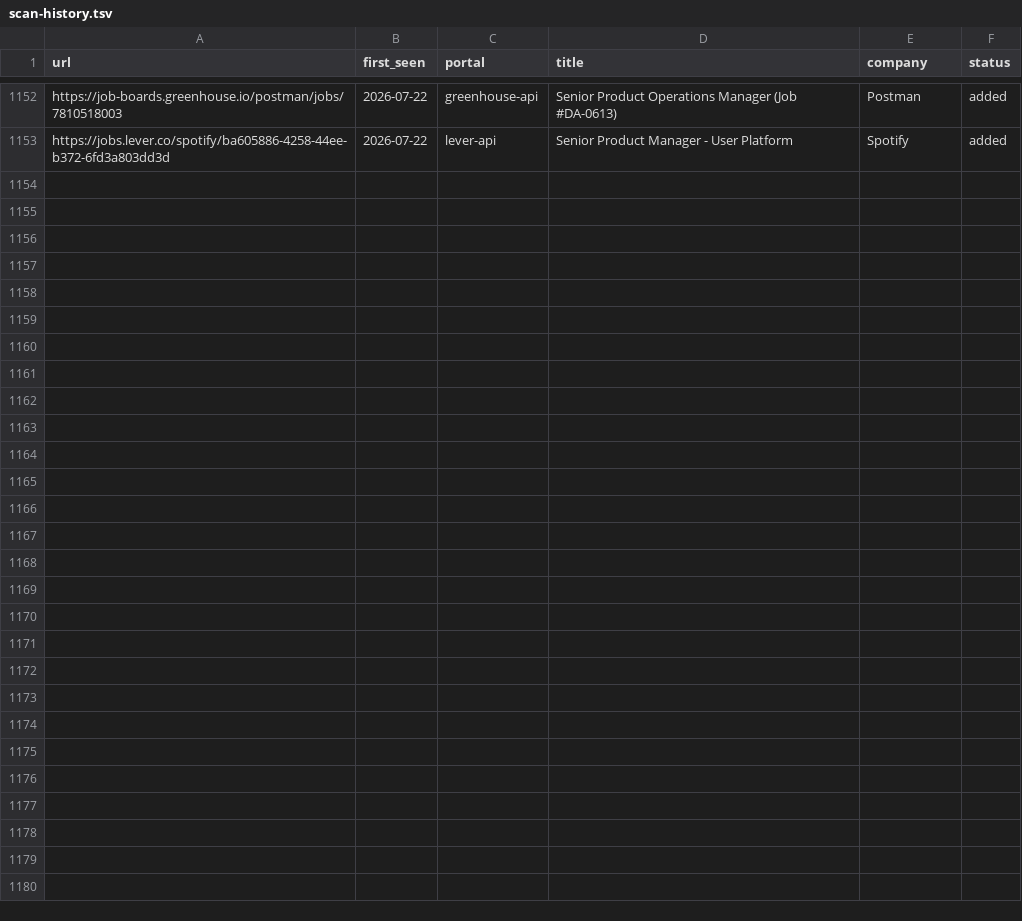
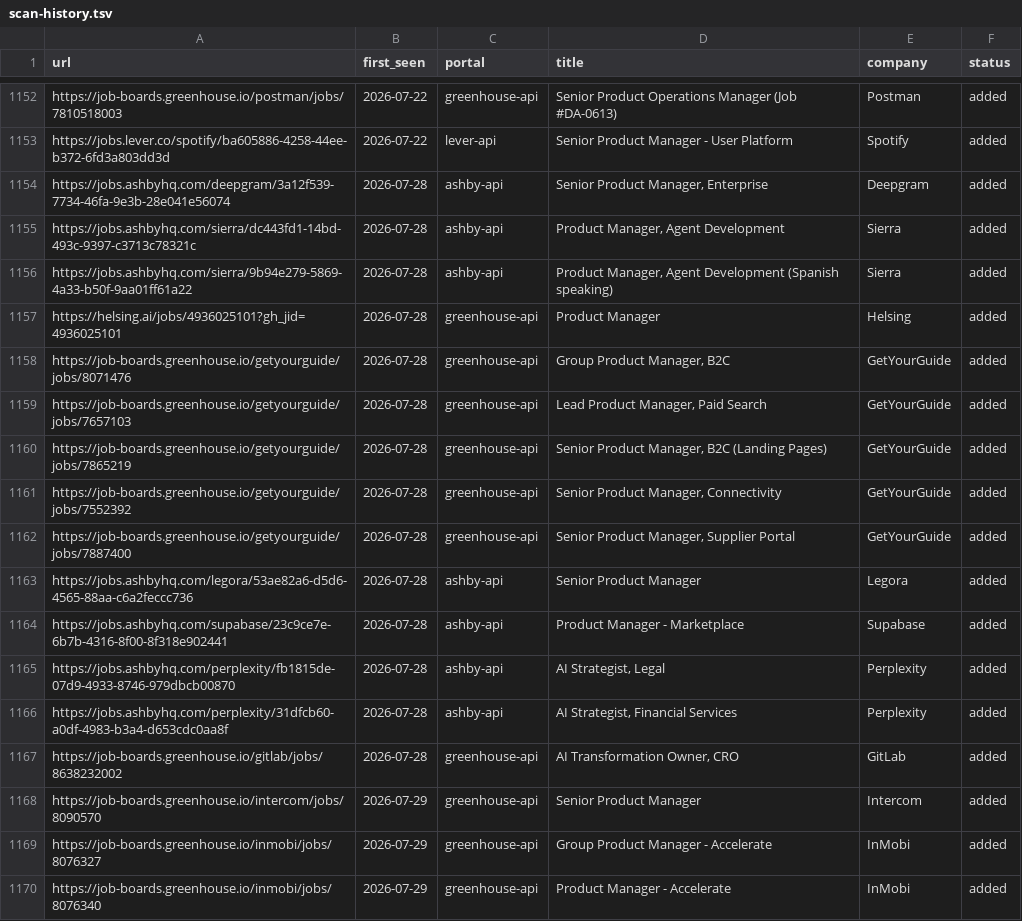
Before and after one commit to prernaaagarwal/career-ops, a TSV file: data/scan-history.tsv, drawn as a sheet; only a part is shown, gaps mark what is left out.

Commit message:
daily scan 2026-07-29

```diff
--- a/data/scan-history.tsv
+++ b/data/scan-history.tsv
@@ -1153 +1153,18 @@ https://job-boards.greenhouse.io/postman/jobs/7810518003	2026-07-22	greenhouse-a
 https://jobs.lever.co/spotify/ba605886-4258-44ee-b372-6fd3a803dd3d	2026-07-22	lever-api	Senior Product Manager - User Platform	Spotify	added
+https://jobs.ashbyhq.com/deepgram/3a12f539-7734-46fa-9e3b-28e041e56074	2026-07-28	ashby-api	Senior Product Manager, Enterprise	Deepgram	added
+https://jobs.ashbyhq.com/sierra/dc443fd1-14bd-493c-9397-c3713c78321c	2026-07-28	ashby-api	Product Manager, Agent Development	Sierra	added
+https://jobs.ashbyhq.com/sierra/9b94e279-5869-4a33-b50f-9aa01ff61a22	2026-07-28	ashby-api	Product Manager, Agent Development (Spanish speaking)	Sierra	added
+https://helsing.ai/jobs/4936025101?gh_jid=4936025101	2026-07-28	greenhouse-api	Product Manager	Helsing	added
+https://job-boards.greenhouse.io/getyourguide/jobs/8071476	2026-07-28	greenhouse-api	Group Product Manager, B2C	GetYourGuide	added
+https://job-boards.greenhouse.io/getyourguide/jobs/7657103	2026-07-28	greenhouse-api	Lead Product Manager, Paid Search	GetYourGuide	added
+https://job-boards.greenhouse.io/getyourguide/jobs/7865219	2026-07-28	greenhouse-api	Senior Product Manager, B2C (Landing Pages)  	GetYourGuide	added
+https://job-boards.greenhouse.io/getyourguide/jobs/7552392	2026-07-28	greenhouse-api	Senior Product Manager, Connectivity 	GetYourGuide	added
+https://job-boards.greenhouse.io/getyourguide/jobs/7887400	2026-07-28	greenhouse-api	Senior Product Manager, Supplier Portal  	GetYourGuide	added
+https://jobs.ashbyhq.com/legora/53ae82a6-d5d6-4565-88aa-c6a2feccc736	2026-07-28	ashby-api	Senior Product Manager 	Legora	added
+https://jobs.ashbyhq.com/supabase/23c9ce7e-6b7b-4316-8f00-8f318e902441	2026-07-28	ashby-api	Product Manager - Marketplace	Supabase	added
+https://jobs.ashbyhq.com/perplexity/fb1815de-07d9-4933-8746-979dbcb00870	2026-07-28	ashby-api	AI Strategist, Legal	Perplexity	added
+https://jobs.ashbyhq.com/perplexity/31dfcb60-a0df-4983-b3a4-d653cdc0aa8f	2026-07-28	ashby-api	AI Strategist, Financial Services	Perplexity	added
+https://job-boards.greenhouse.io/gitlab/jobs/8638232002	2026-07-28	greenhouse-api	AI Transformation Owner, CRO	GitLab	added
+https://job-boards.greenhouse.io/intercom/jobs/8090570	2026-07-29	greenhouse-api	 Senior Product Manager 	Intercom	added
+https://job-boards.greenhouse.io/inmobi/jobs/8076327	2026-07-29	greenhouse-api	Group Product Manager - Accelerate	InMobi	added
+https://job-boards.greenhouse.io/inmobi/jobs/8076340	2026-07-29	greenhouse-api	Product Manager - Accelerate	InMobi	added
```
Also changed, not shown: 1 other file.
